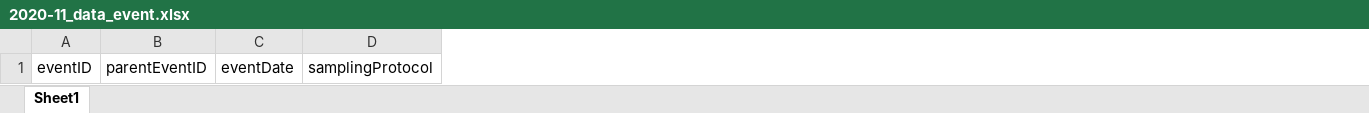
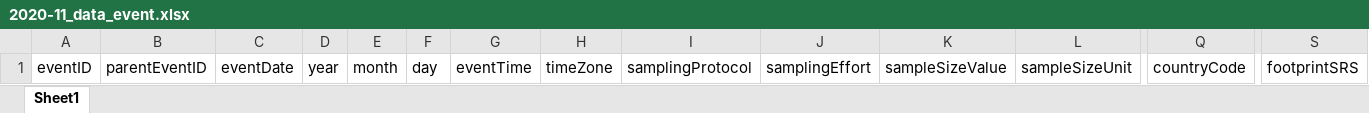
Before and after one commit to biodiversity-aq/data-mgt-templates, an Excel workbook: templates/data-templates/2020-11_data_event.xlsx, sheet Sheet1, drawn as a sheet; only a part is shown, gaps mark what is left out; values as stored, in another font and other column widths than the file's, no borders; the diff names each change by its address in the sheet, - before the commit and + after, or states it on an @@ line.

Commit message:
unhide columns and update fields

```diff
--- a/templates/data-templates/2020-11_data_event.xlsx (sheet Sheet1)
+++ b/templates/data-templates/2020-11_data_event.xlsx (sheet Sheet1)
+column D, row 1: year
@@ column E unhidden, row 1: month @@
@@ column F unhidden, row 1: day @@
@@ column G unhidden, row 1: eventTime @@
+column H, row 1: timeZone
+column J, row 1: samplingEffort
+column K, row 1: sampleSizeValue
@@ column L unhidden, row 1: sampleSizeUnit @@
+column Q, row 1: countryCode
+column S, row 1: footprintSRS
```
Also changed, not shown: hidden cells, 2 other files.
